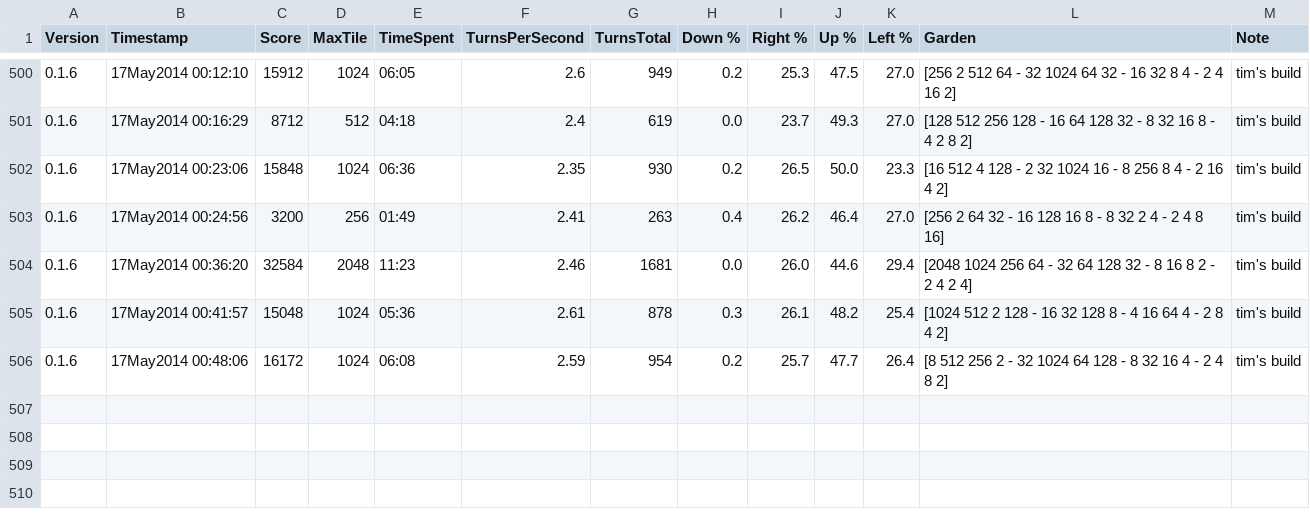
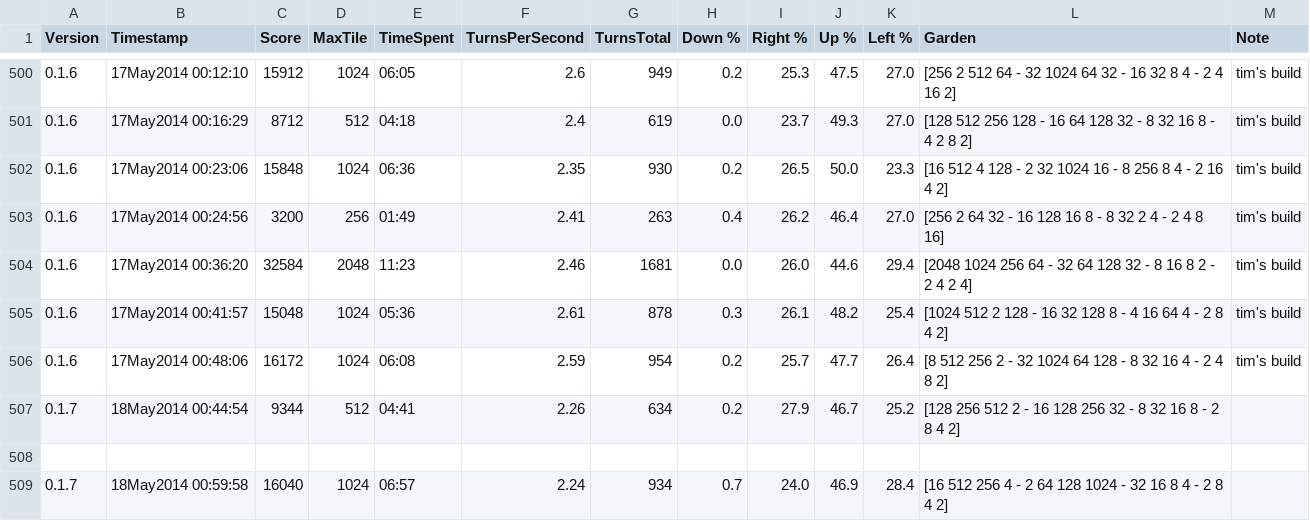
Before and after one commit to Atarity/2048-solver-bot, a CSV file: ResultLog.csv, drawn as a sheet; only a part is shown, gaps mark what is left out; the diff names each change by its address in the sheet, - before the commit and + after, or states it on an @@ line.

Commit message:
Score leak investigation

```diff
--- a/ResultLog.csv
+++ b/ResultLog.csv
+row 507: 0.1.7 | 18May2014 00:44:54 | 9344 | 512 | 04:41 | 2.26 | 634 | 0.2 | 27.9 | 46.7 | 25.2 | [128 256 512 2 - 16 128 256 32 - 8 32 16 8 - 2 8 4 2]
+row 508: (empty)
+row 509: 0.1.7 | 18May2014 00:59:58 | 16040 | 1024 | 06:57 | 2.24 | 934 | 0.7 | 24.0 | 46.9 | 28.4 | [16 512 256 4 - 2 64 128 1024 - 32 16 8 4 - 2 8 4 2]
```
Also changed, not shown: 2 other files.
